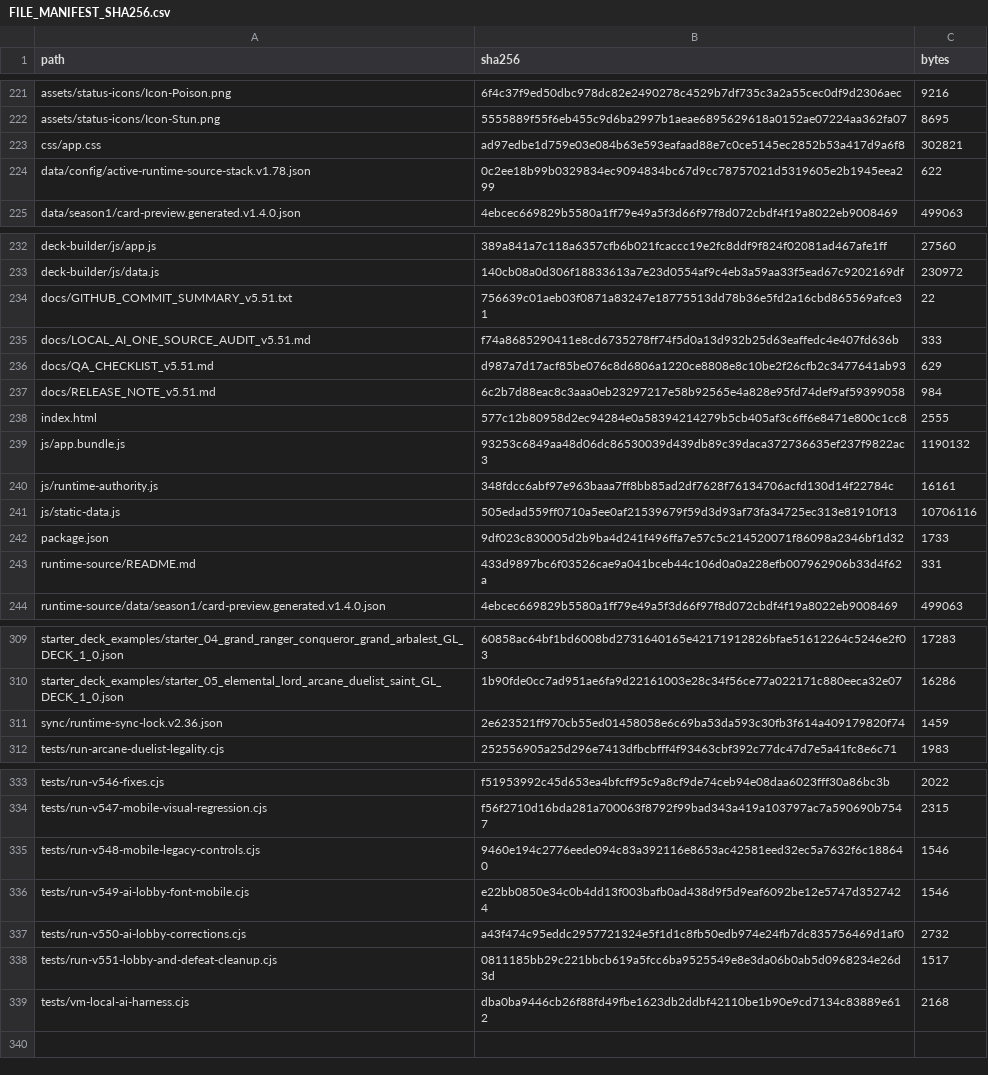
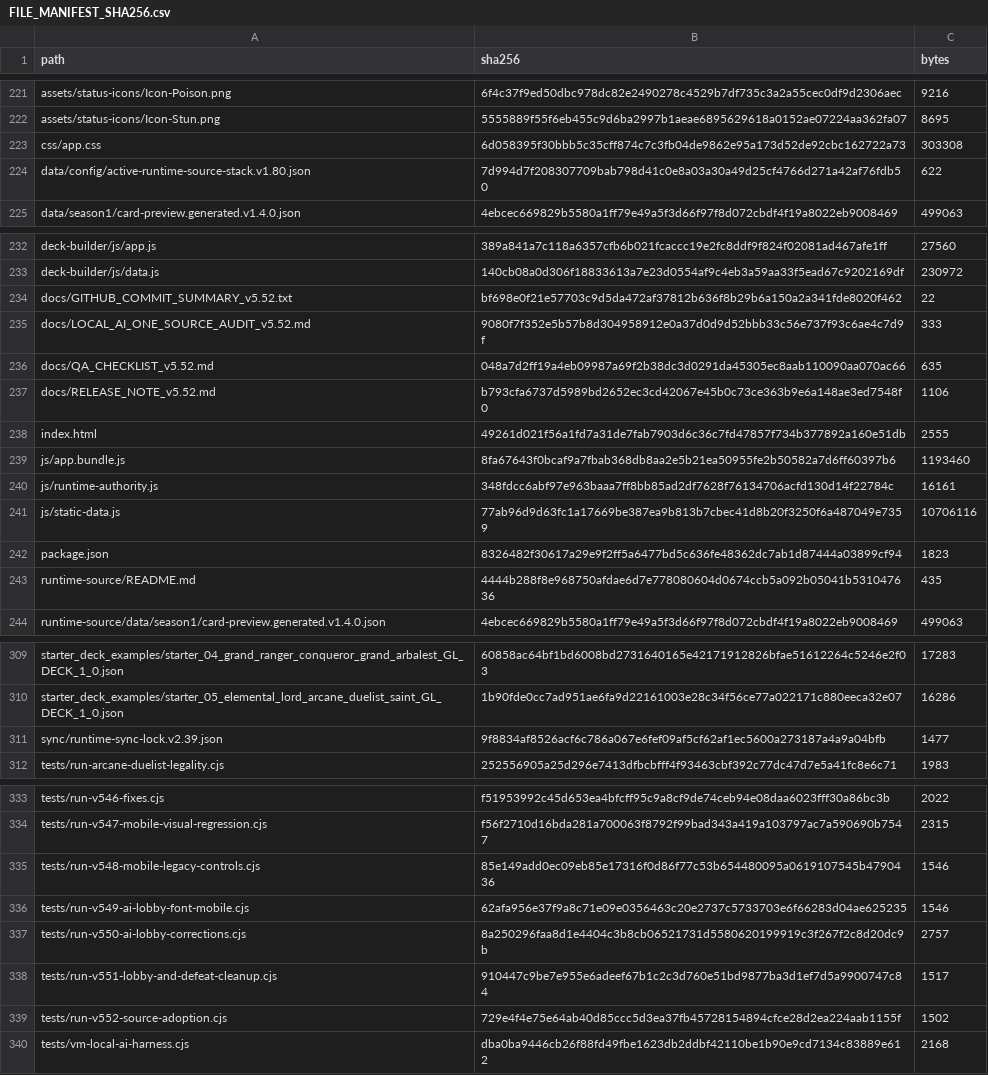
Before and after one commit to GrandisLegacyTCG/Grandis-Legacy-VS-AI, a CSV file: FILE_MANIFEST_SHA256.csv, drawn as a sheet; only a part is shown, gaps mark what is left out; the diff covers the shown part only.

```diff
--- a/FILE_MANIFEST_SHA256.csv
+++ b/FILE_MANIFEST_SHA256.csv
@@ -222,4 +222,4 @@ assets/status-icons/Icon-Poison.png,6f4c37f9ed50dbc978dc82e2490278c4529b7df735c3
 assets/status-icons/Icon-Stun.png,5555889f55f6eb455c9d6ba2997b1aeae6895629618a0152ae07224aa362fa07,8695
-css/app.css,ad97edbe1d759e03e084b63e593eafaad88e7c0ce5145ec2852b53a417d9a6f8,302821
-data/config/active-runtime-source-stack.v1.78.json,0c2ee18b99b0329834ec9094834bc67d9cc78757021d5319605e2b1945eea299,622
+css/app.css,6d058395f30bbb5c35cff874c7c3fb04de9862e95a173d52de92cbc162722a73,303308
+data/config/active-runtime-source-stack.v1.80.json,7d994d7f208307709bab798d41c0e8a03a30a49d25cf4766d271a42af76fdb50,622
 data/season1/card-preview.generated.v1.4.0.json,4ebcec669829b5580a1ff79e49a5f3d66f97f8d072cbdf4f19a8022eb9008469,499063
@@ -233,12 +233,12 @@ deck-builder/js/app.js,389a841a7c118a6357cfb6b021fcaccc19e2fc8ddf9f824f02081ad46
 deck-builder/js/data.js,140cb08a0d306f18833613a7e23d0554af9c4eb3a59aa33f5ead67c9202169df,230972
-docs/GITHUB_COMMIT_SUMMARY_v5.51.txt,756639c01aeb03f0871a83247e18775513dd78b36e5fd2a16cbd865569afce31,22
-docs/LOCAL_AI_ONE_SOURCE_AUDIT_v5.51.md,f74a8685290411e8cd6735278ff74f5d0a13d932b25d63eaffedc4e407fd636b,333
-docs/QA_CHECKLIST_v5.51.md,d987a7d17acf85be076c8d6806a1220ce8808e8c10be2f26cfb2c3477641ab93,629
-docs/RELEASE_NOTE_v5.51.md,6c2b7d88eac8c3aaa0eb23297217e58b92565e4a828e95fd74def9af59399058,984
-index.html,577c12b80958d2ec94284e0a58394214279b5cb405af3c6ff6e8471e800c1cc8,2555
-js/app.bundle.js,93253c6849aa48d06dc86530039d439db89c39daca372736635ef237f9822ac3,1190132
+docs/GITHUB_COMMIT_SUMMARY_v5.52.txt,bf698e0f21e57703c9d5da472af37812b636f8b29b6a150a2a341fde8020f462,22
+docs/LOCAL_AI_ONE_SOURCE_AUDIT_v5.52.md,9080f7f352e5b57b8d304958912e0a37d0d9d52bbb33c56e737f93c6ae4c7d9f,333
+docs/QA_CHECKLIST_v5.52.md,048a7d2ff19a4eb09987a69f2b38dc3d0291da45305ec8aab110090aa070ac66,635
+docs/RELEASE_NOTE_v5.52.md,b793cfa6737d5989bd2652ec3cd42067e45b0c73ce363b9e6a148ae3ed7548f0,1106
+index.html,49261d021f56a1fd7a31de7fab7903d6c36c7fd47857f734b377892a160e51db,2555
+js/app.bundle.js,8fa67643f0bcaf9a7fbab368db8aa2e5b21ea50955fe2b50582a7d6ff60397b6,1193460
 js/runtime-authority.js,348fdcc6abf97e963baaa7ff8bb85ad2df7628f76134706acfd130d14f22784c,16161
-js/static-data.js,505edad559ff0710a5ee0af21539679f59d3d93af73fa34725ec313e81910f13,10706116
-package.json,9df023c830005d2b9ba4d241f496ffa7e57c5c214520071f86098a2346bf1d32,1733
-runtime-source/README.md,433d9897bc6f03526cae9a041bceb44c106d0a0a228efb007962906b33d4f62a,331
+js/static-data.js,77ab96d9d63fc1a17669be387ea9b813b7cbec41d8b20f3250f6a487049e7359,10706116
+package.json,8326482f30617a29e9f2ff5a6477bd5c636fe48362dc7ab1d87444a03899cf94,1823
+runtime-source/README.md,4444b288f8e968750afdae6d7e778080604d0674ccb5a092b05041b531047636,435
 runtime-source/data/season1/card-preview.generated.v1.4.0.json,4ebcec669829b5580a1ff79e49a5f3d66f97f8d072cbdf4f19a8022eb9008469,499063
@@ -310,3 +310,3 @@ starter_deck_examples/starter_04_grand_ranger_conqueror_grand_arbalest_GL_DECK_1
 starter_deck_examples/starter_05_elemental_lord_arcane_duelist_saint_GL_DECK_1_0.json,1b90fde0cc7ad951ae6fa9d22161003e28c34f56ce77a022171c880eeca32e07,16286
-sync/runtime-sync-lock.v2.36.json,2e623521ff970cb55ed01458058e6c69ba53da593c30fb3f614a409179820f74,1459
+sync/runtime-sync-lock.v2.39.json,9f8834af8526acf6c786a067e6fef09af5cf62af1ec5600a273187a4a9a04bfb,1477
 tests/run-arcane-duelist-legality.cjs,252556905a25d296e7413dfbcbfff4f93463cbf392c77dc47d7e5a41fc8e6c71,1983
@@ -334,6 +334,7 @@ tests/run-v546-fixes.cjs,f51953992c45d653ea4bfcff95c9a8cf9de74ceb94e08daa6023fff
 tests/run-v547-mobile-visual-regression.cjs,f56f2710d16bda281a700063f8792f99bad343a419a103797ac7a590690b7547,2315
-tests/run-v548-mobile-legacy-controls.cjs,9460e194c2776eede094c83a392116e8653ac42581eed32ec5a7632f6c188640,1546
-tests/run-v549-ai-lobby-font-mobile.cjs,e22bb0850e34c0b4dd13f003bafb0ad438d9f5d9eaf6092be12e5747d3527424,1546
-tests/run-v550-ai-lobby-corrections.cjs,a43f474c95eddc2957721324e5f1d1c8fb50edb974e24fb7dc835756469d1af0,2732
-tests/run-v551-lobby-and-defeat-cleanup.cjs,0811185bb29c221bbcb619a5fcc6ba9525549e8e3da06b0ab5d0968234e26d3d,1517
+tests/run-v548-mobile-legacy-controls.cjs,85e149add0ec09eb85e17316f0d86f77c53b654480095a0619107545b4790436,1546
+tests/run-v549-ai-lobby-font-mobile.cjs,62afa956e37f9a8c71e09e0356463c20e2737c5733703e6f66283d04ae625235,1546
+tests/run-v550-ai-lobby-corrections.cjs,8a250296faa8d1e4404c3b8cb06521731d5580620199919c3f267f2c8d20dc9b,2757
+tests/run-v551-lobby-and-defeat-cleanup.cjs,910447c9be7e955e6adeef67b1c2c3d760e51bd9877ba3d1ef7d5a9900747c84,1517
+tests/run-v552-source-adoption.cjs,729e4f4e75e64ab40d85ccc5d3ea37fb45728154894cfce28d2ea224aab1155f,1502
 tests/vm-local-ai-harness.cjs,dba0ba9446cb26f88fd49fbe1623db2ddbf42110be1b90e9cd7134c83889e612,2168
```
Also changed, not shown: 8 edited cells elsewhere in this file, 28 other files.
